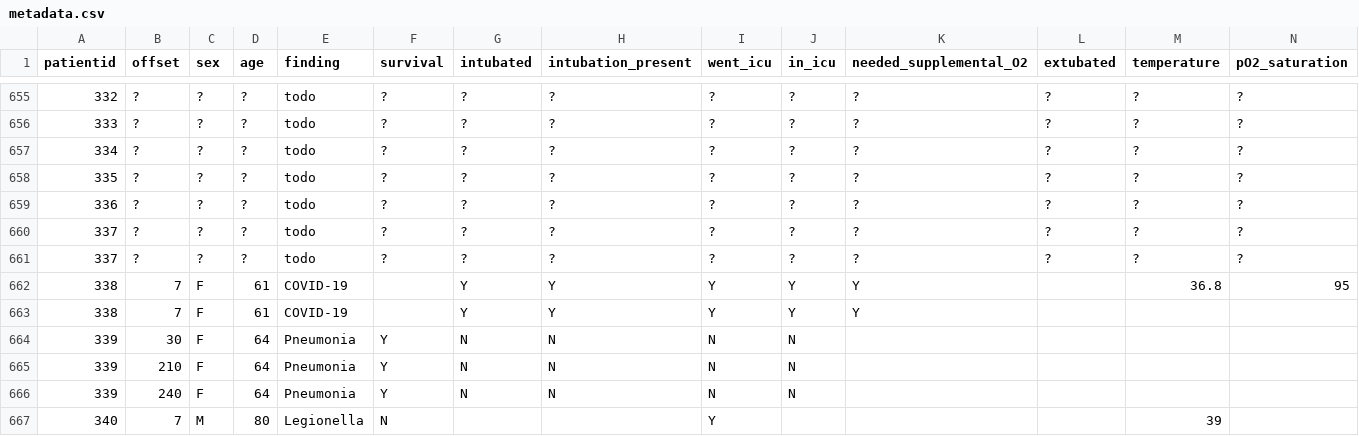
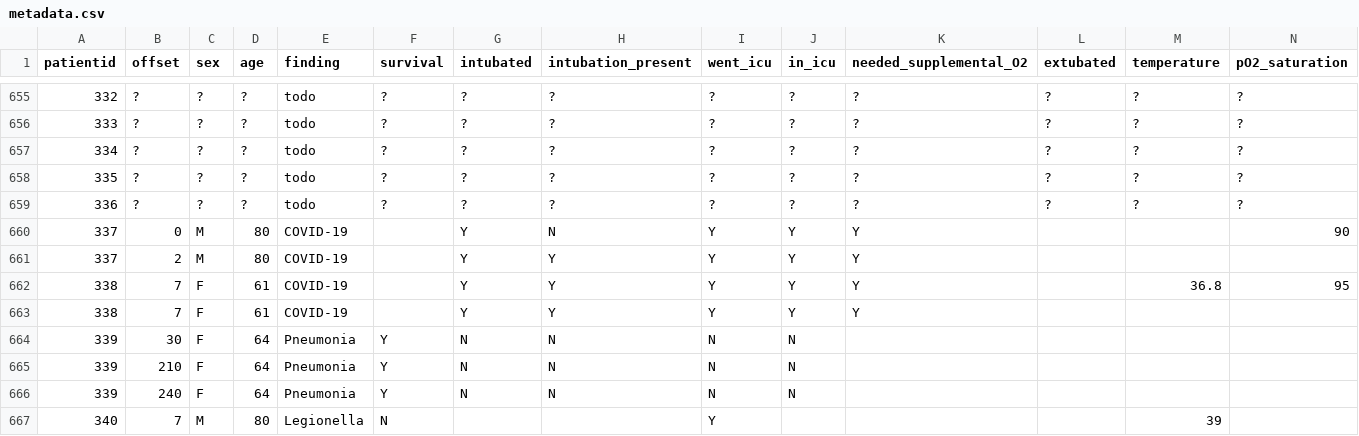
Before and after one commit to ieee8023/covid-chestxray-dataset, a CSV file: metadata.csv, drawn as a sheet; only a part is shown, gaps mark what is left out; removed rows and columns are numbered as before the commit, all else as after; rows hold the shown columns only; the diff names each change by its address in the sheet, - before the commit and + after, or states it on an @@ line.

Commit message:
update 10.7759/cureus.7482

```diff
--- a/metadata.csv
+++ b/metadata.csv
-row 660: 337 | ? | ? | ? | todo | ? | ? | ? | ? | ? | ? | ? | ? | ?
-row 661: 337 | ? | ? | ? | todo | ? | ? | ? | ? | ? | ? | ? | ? | ?
+row 660: 337 | 0 | M | 80 | COVID-19 |  | Y | N | Y | Y | Y |  |  | 90
+row 661: 337 | 2 | M | 80 | COVID-19 |  | Y | Y | Y | Y | Y
```
